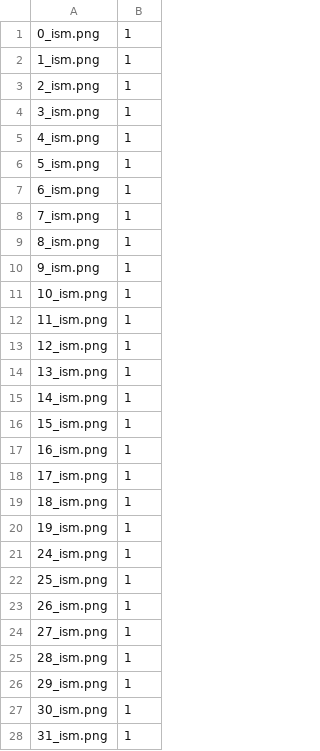
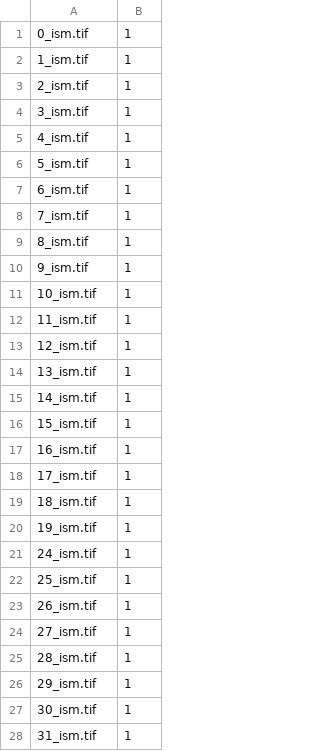
Before and after one commit to hazzerjt/cell-nn-upscaler, a CSV file: data/highres/highres_labels.csv, drawn as a sheet; only a part is shown; the diff covers the shown part only.

Commit message:
Changed data input to be TIF files

```diff
--- a/data/highres/highres_labels.csv
+++ b/data/highres/highres_labels.csv
@@ -1,28 +1,28 @@
-0_ism.png,1
-1_ism.png,1
-2_ism.png,1
-3_ism.png,1
-4_ism.png,1
-5_ism.png,1
-6_ism.png,1
-7_ism.png,1
-8_ism.png,1
-9_ism.png,1
-10_ism.png,1
-11_ism.png,1
-12_ism.png,1
-13_ism.png,1
-14_ism.png,1
-15_ism.png,1
-16_ism.png,1
-17_ism.png,1
-18_ism.png,1
-19_ism.png,1
-24_ism.png,1
-25_ism.png,1
-26_ism.png,1
-27_ism.png,1
-28_ism.png,1
-29_ism.png,1
-30_ism.png,1
-31_ism.png,1
+0_ism.tif,1
+1_ism.tif,1
+2_ism.tif,1
+3_ism.tif,1
+4_ism.tif,1
+5_ism.tif,1
+6_ism.tif,1
+7_ism.tif,1
+8_ism.tif,1
+9_ism.tif,1
+10_ism.tif,1
+11_ism.tif,1
+12_ism.tif,1
+13_ism.tif,1
+14_ism.tif,1
+15_ism.tif,1
+16_ism.tif,1
+17_ism.tif,1
+18_ism.tif,1
+19_ism.tif,1
+24_ism.tif,1
+25_ism.tif,1
+26_ism.tif,1
+27_ism.tif,1
+28_ism.tif,1
+29_ism.tif,1
+30_ism.tif,1
+31_ism.tif,1
```
Also changed, not shown: 15 edited cells elsewhere in this file, 4 other files.
